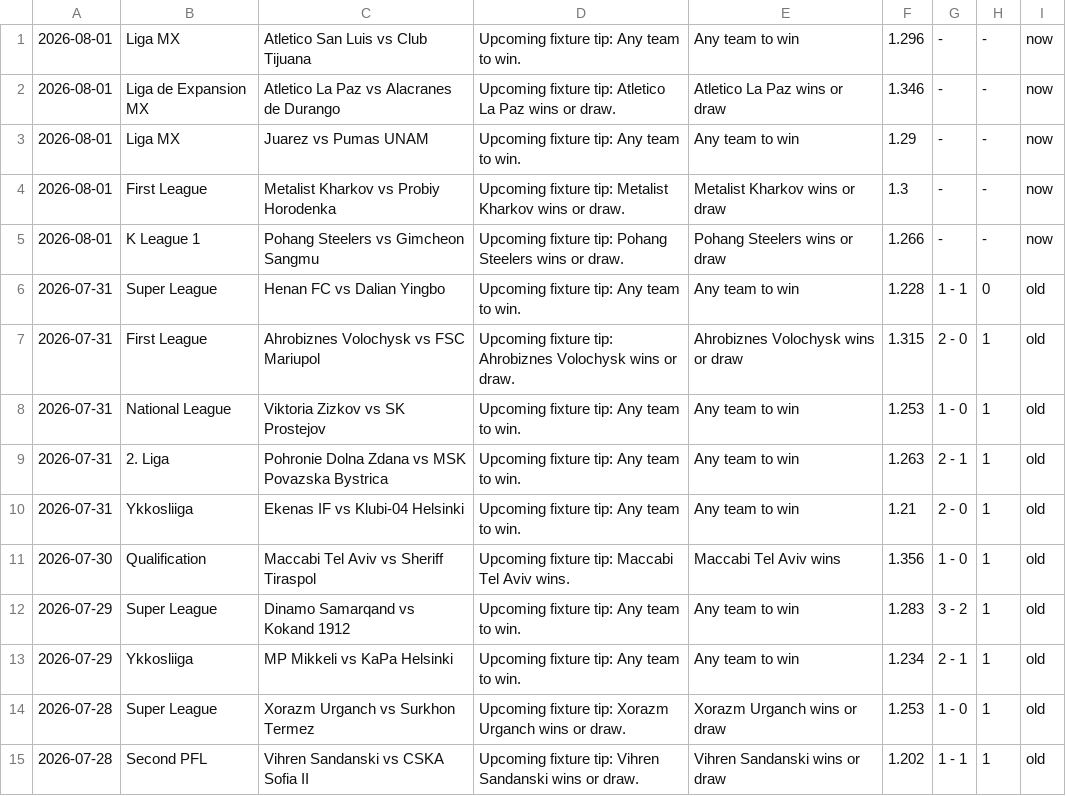
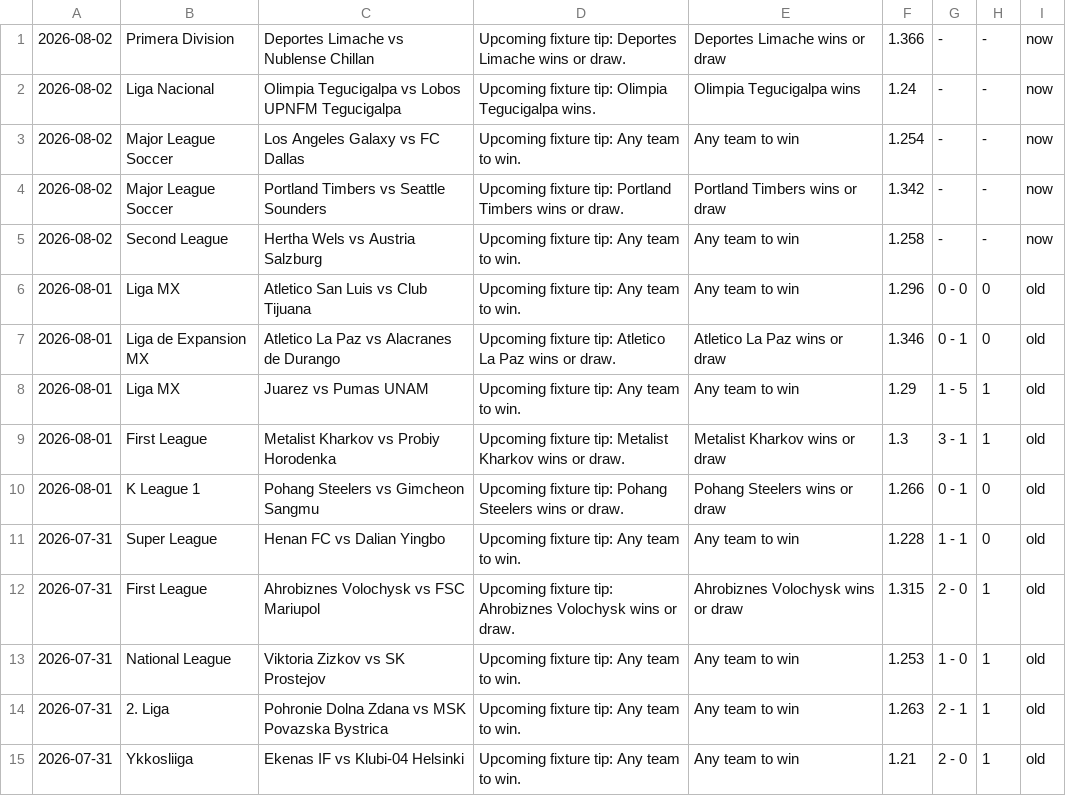
Before and after one commit to htetmyet/footytips, a CSV file: free_fix.csv, drawn as a sheet; only a part is shown; the shorter side is filled out with more unchanged rows.

```diff
--- a/free_fix.csv
+++ b/free_fix.csv
@@ -1,6 +1,11 @@
-2026-08-01,Liga MX,Atletico San Luis vs Club Tijuana,Upcoming fixture tip: Any team to win.,Any team to win,1.296,-,-,now
-2026-08-01,Liga de Expansion MX,Atletico La Paz vs Alacranes de Durango,Upcoming fixture tip: Atletico La Paz wins or draw.,Atletico La Paz wins or draw,1.346,-,-,now
-2026-08-01,Liga MX,Juarez vs Pumas UNAM,Upcoming fixture tip: Any team to win.,Any team to win,1.29,-,-,now
-2026-08-01,First League,Metalist Kharkov vs Probiy Horodenka,Upcoming fixture tip: Metalist Kharkov wins or draw.,Metalist Kharkov wins or draw,1.3,-,-,now
-2026-08-01,K League 1,Pohang Steelers vs Gimcheon Sangmu,Upcoming fixture tip: Pohang Steelers wins or draw.,Pohang Steelers wins or draw,1.266,-,-,now
+2026-08-02,Primera Division,Deportes Limache vs Nublense Chillan,Upcoming fixture tip: Deportes Limache wins or draw.,Deportes Limache wins or draw,1.366,-,-,now
+2026-08-02,Liga Nacional,Olimpia Tegucigalpa vs Lobos UPNFM Tegucigalpa,Upcoming fixture tip: Olimpia Tegucigalpa wins.,Olimpia Tegucigalpa wins,1.24,-,-,now
+2026-08-02,Major League Soccer,Los Angeles Galaxy vs FC Dallas,Upcoming fixture tip: Any team to win.,Any team to win,1.254,-,-,now
+2026-08-02,Major League Soccer,Portland Timbers vs Seattle Sounders,Upcoming fixture tip: Portland Timbers wins or draw.,Portland Timbers wins or draw,1.342,-,-,now
+2026-08-02,Second League,Hertha Wels vs Austria Salzburg,Upcoming fixture tip: Any team to win.,Any team to win,1.258,-,-,now
+2026-08-01,Liga MX,Atletico San Luis vs Club Tijuana,Upcoming fixture tip: Any team to win.,Any team to win,1.296,0 - 0,0,old
+2026-08-01,Liga de Expansion MX,Atletico La Paz vs Alacranes de Durango,Upcoming fixture tip: Atletico La Paz wins or draw.,Atletico La Paz wins or draw,1.346,0 - 1,0,old
+2026-08-01,Liga MX,Juarez vs Pumas UNAM,Upcoming fixture tip: Any team to win.,Any team to win,1.29,1 - 5,1,old
+2026-08-01,First League,Metalist Kharkov vs Probiy Horodenka,Upcoming fixture tip: Metalist Kharkov wins or draw.,Metalist Kharkov wins or draw,1.3,3 - 1,1,old
+2026-08-01,K League 1,Pohang Steelers vs Gimcheon Sangmu,Upcoming fixture tip: Pohang Steelers wins or draw.,Pohang Steelers wins or draw,1.266,0 - 1,0,old
 2026-07-31,Super League,Henan FC vs Dalian Yingbo,Upcoming fixture tip: Any team to win.,Any team to win,1.228,1 - 1,0,old
```
Also changed, not shown: pre_fix.csv.
